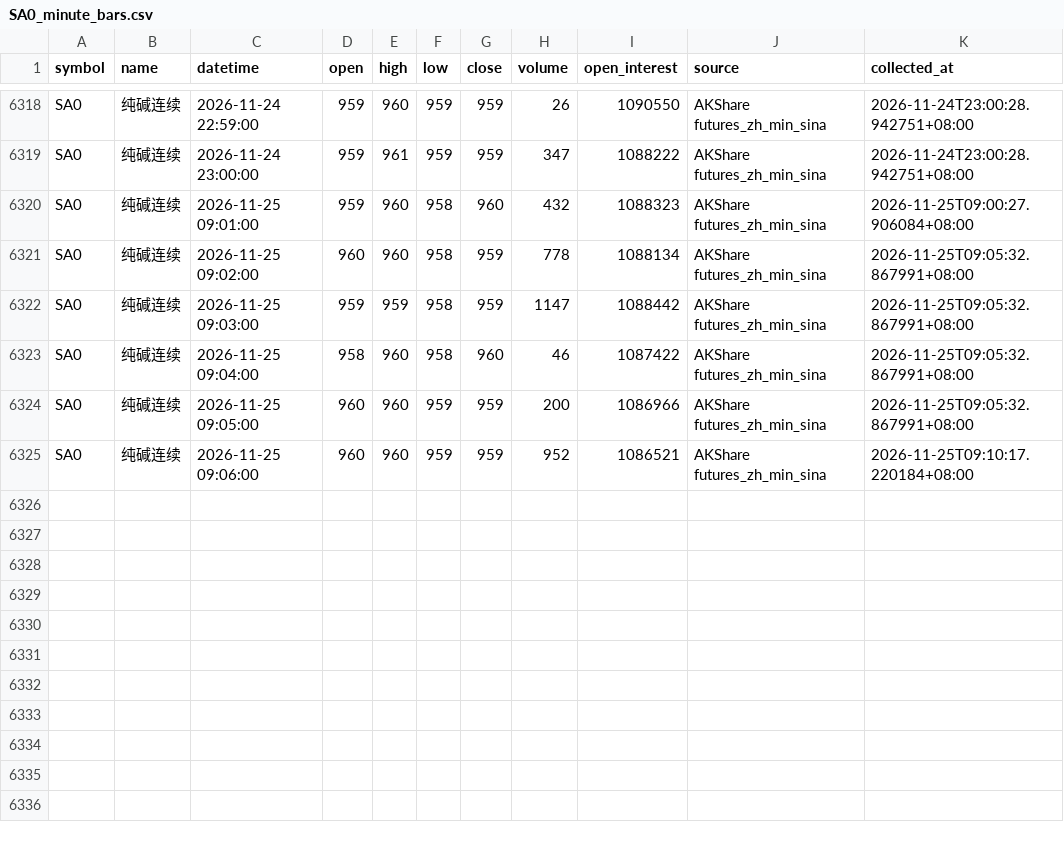
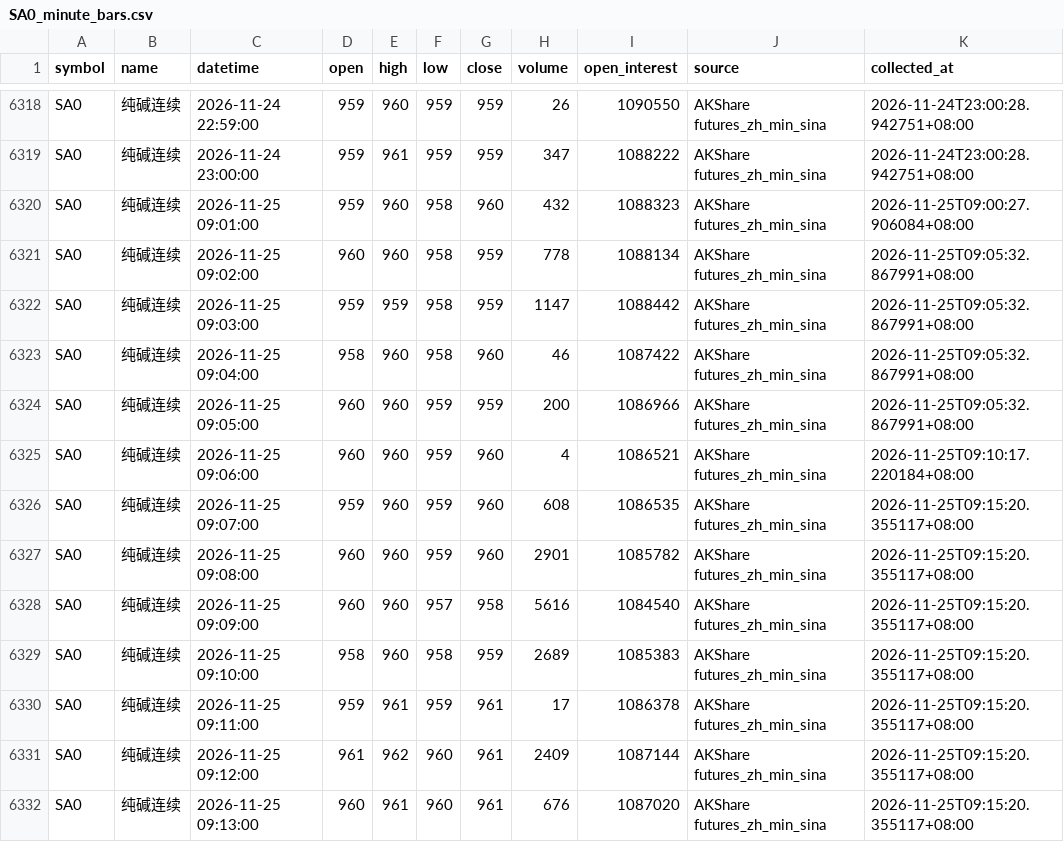
Before and after one commit to luckyjohnlucky/akshare-futures-data, a CSV file: output/SA0_minute_bars.csv, drawn as a sheet; only a part is shown, gaps mark what is left out.

```diff
--- a/output/SA0_minute_bars.csv
+++ b/output/SA0_minute_bars.csv
@@ -6324,2 +6324,9 @@ SA0,纯碱连续,2026-11-25 09:04:00,958,960,958,960,46,1087422,AKShare futures_
 SA0,纯碱连续,2026-11-25 09:05:00,960,960,959,959,200,1086966,AKShare futures_zh_min_sina,2026-11-25T09:05:32.867991+08:00
-SA0,纯碱连续,2026-11-25 09:06:00,960,960,959,959,952,1086521,AKShare futures_zh_min_sina,2026-11-25T09:10:17.220184+08:00
+SA0,纯碱连续,2026-11-25 09:06:00,960,960,959,960,4,1086521,AKShare futures_zh_min_sina,2026-11-25T09:10:17.220184+08:00
+SA0,纯碱连续,2026-11-25 09:07:00,959,960,959,960,608,1086535,AKShare futures_zh_min_sina,2026-11-25T09:15:20.355117+08:00
+SA0,纯碱连续,2026-11-25 09:08:00,960,960,959,960,2901,1085782,AKShare futures_zh_min_sina,2026-11-25T09:15:20.355117+08:00
+SA0,纯碱连续,2026-11-25 09:09:00,960,960,957,958,5616,1084540,AKShare futures_zh_min_sina,2026-11-25T09:15:20.355117+08:00
+SA0,纯碱连续,2026-11-25 09:10:00,958,960,958,959,2689,1085383,AKShare futures_zh_min_sina,2026-11-25T09:15:20.355117+08:00
+SA0,纯碱连续,2026-11-25 09:11:00,959,961,959,961,17,1086378,AKShare futures_zh_min_sina,2026-11-25T09:15:20.355117+08:00
+SA0,纯碱连续,2026-11-25 09:12:00,961,962,960,961,2409,1087144,AKShare futures_zh_min_sina,2026-11-25T09:15:20.355117+08:00
+SA0,纯碱连续,2026-11-25 09:13:00,960,961,960,961,676,1087020,AKShare futures_zh_min_sina,2026-11-25T09:15:20.355117+08:00
```
Also changed, not shown: output/L0_minute_bars.csv, output/MA0_minute_bars.csv, 6 other files.
